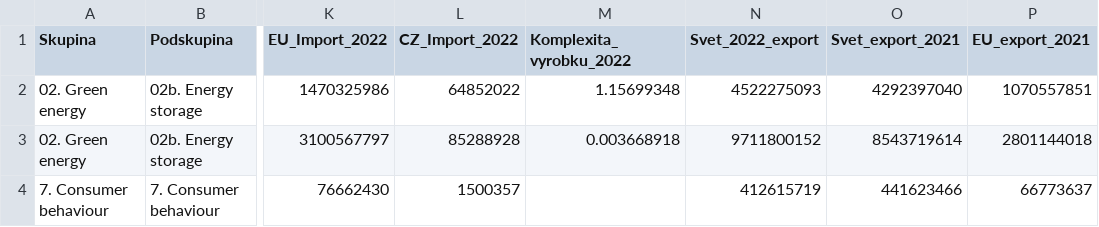
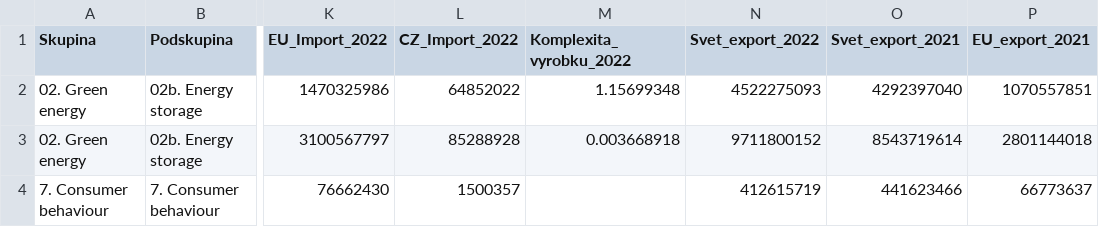
Before and after one commit to moweyssi/2ET, a CSV file: Plna_databaze_produktu.csv, drawn as a sheet; only a part is shown, gaps mark what is left out; the diff names each change by its address in the sheet, - before the commit and + after, or states it on an @@ line.

```diff
--- a/Plna_databaze_produktu.csv
+++ b/Plna_databaze_produktu.csv
-N1: Svet_2022_export
+N1: Svet_export_2022
```
Also changed, not shown: 1 other file.
